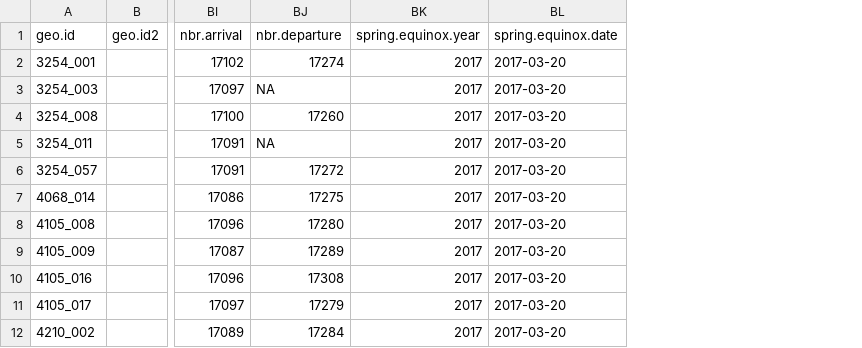
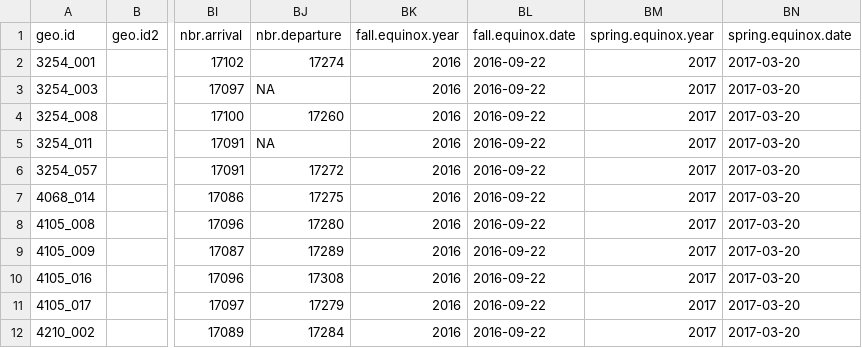
Before and after one commit to Pjefferyi/Blackpoll_Warbler_migration_network_Git, a CSV file: Data/Geolocator_reference_data_consolidated.csv, drawn as a sheet; only a part is shown, gaps mark what is left out; the diff names each change by its address in the sheet, - before the commit and + after, or states it on an @@ line.

```diff
--- a/Data/Geolocator_reference_data_consolidated.csv
+++ b/Data/Geolocator_reference_data_consolidated.csv
+column BK (fall.equinox.year), rows 2-12: all 2016
+column BL (fall.equinox.date), rows 2-12: all 2016-09-22
```
Also changed, not shown: Network_construction/Fall.node.metadata.csv, 16 other files.
